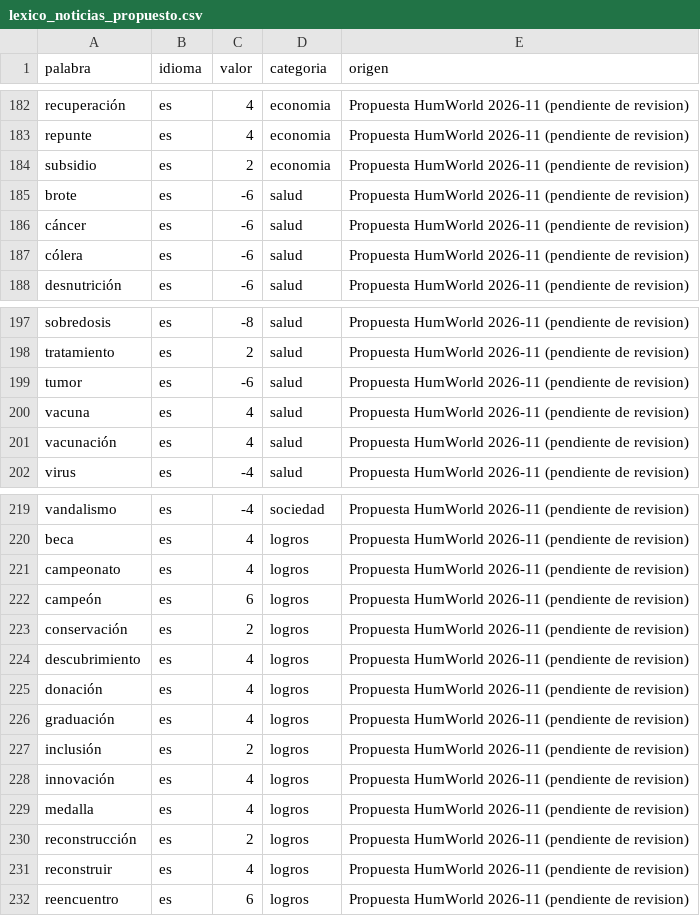
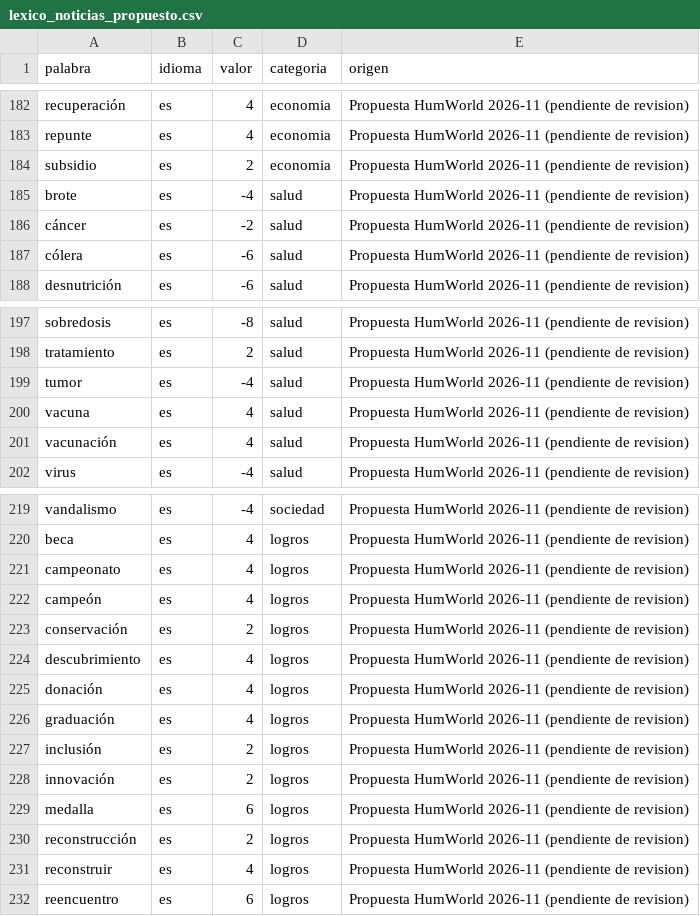
Before and after one commit to Lin0u/IA-IS-26-EQUIPO-3-HUMWORLD, a CSV file: src/scripts/data/lexico_noticias_propuesto.csv, drawn as a sheet; only a part is shown, gaps mark what is left out.

Commit message:
Léxico de noticias: valores en español alineados con el inglés existente

```diff
--- a/src/scripts/data/lexico_noticias_propuesto.csv
+++ b/src/scripts/data/lexico_noticias_propuesto.csv
@@ -184,4 +184,4 @@ repunte,es,4,economia,Propuesta HumWorld 2026-11 (pendiente de revision)
 subsidio,es,2,economia,Propuesta HumWorld 2026-11 (pendiente de revision)
-brote,es,-6,salud,Propuesta HumWorld 2026-11 (pendiente de revision)
-cáncer,es,-6,salud,Propuesta HumWorld 2026-11 (pendiente de revision)
+brote,es,-4,salud,Propuesta HumWorld 2026-11 (pendiente de revision)
+cáncer,es,-2,salud,Propuesta HumWorld 2026-11 (pendiente de revision)
 cólera,es,-6,salud,Propuesta HumWorld 2026-11 (pendiente de revision)
@@ -198,3 +198,3 @@ sobredosis,es,-8,salud,Propuesta HumWorld 2026-11 (pendiente de revision)
 tratamiento,es,2,salud,Propuesta HumWorld 2026-11 (pendiente de revision)
-tumor,es,-6,salud,Propuesta HumWorld 2026-11 (pendiente de revision)
+tumor,es,-4,salud,Propuesta HumWorld 2026-11 (pendiente de revision)
 vacuna,es,4,salud,Propuesta HumWorld 2026-11 (pendiente de revision)
@@ -221,3 +221,3 @@ beca,es,4,logros,Propuesta HumWorld 2026-11 (pendiente de revision)
 campeonato,es,4,logros,Propuesta HumWorld 2026-11 (pendiente de revision)
-campeón,es,6,logros,Propuesta HumWorld 2026-11 (pendiente de revision)
+campeón,es,4,logros,Propuesta HumWorld 2026-11 (pendiente de revision)
 conservación,es,2,logros,Propuesta HumWorld 2026-11 (pendiente de revision)
@@ -227,4 +227,4 @@ graduación,es,4,logros,Propuesta HumWorld 2026-11 (pendiente de revision)
 inclusión,es,2,logros,Propuesta HumWorld 2026-11 (pendiente de revision)
-innovación,es,4,logros,Propuesta HumWorld 2026-11 (pendiente de revision)
-medalla,es,4,logros,Propuesta HumWorld 2026-11 (pendiente de revision)
+innovación,es,2,logros,Propuesta HumWorld 2026-11 (pendiente de revision)
+medalla,es,6,logros,Propuesta HumWorld 2026-11 (pendiente de revision)
 reconstrucción,es,2,logros,Propuesta HumWorld 2026-11 (pendiente de revision)
```
Also changed, not shown: 1 other file.
